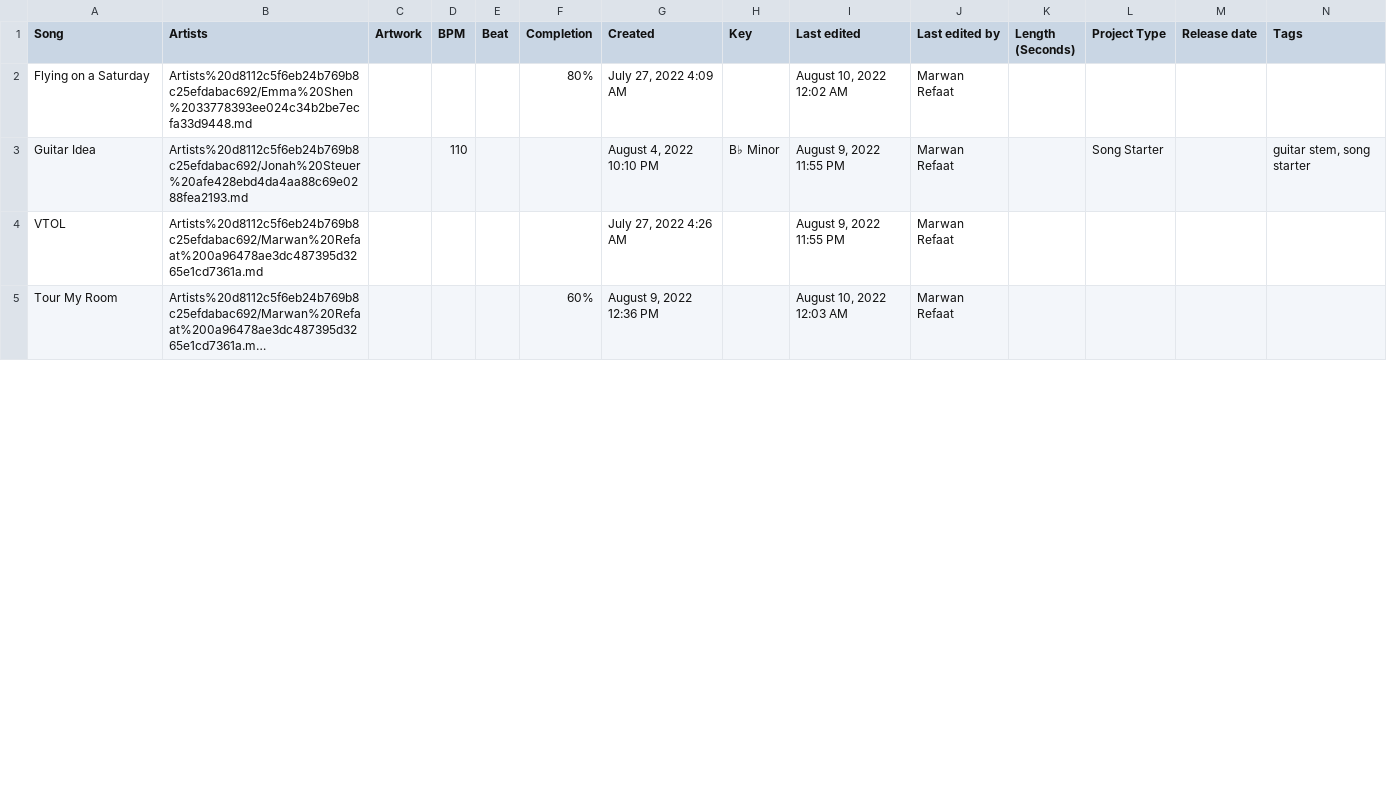
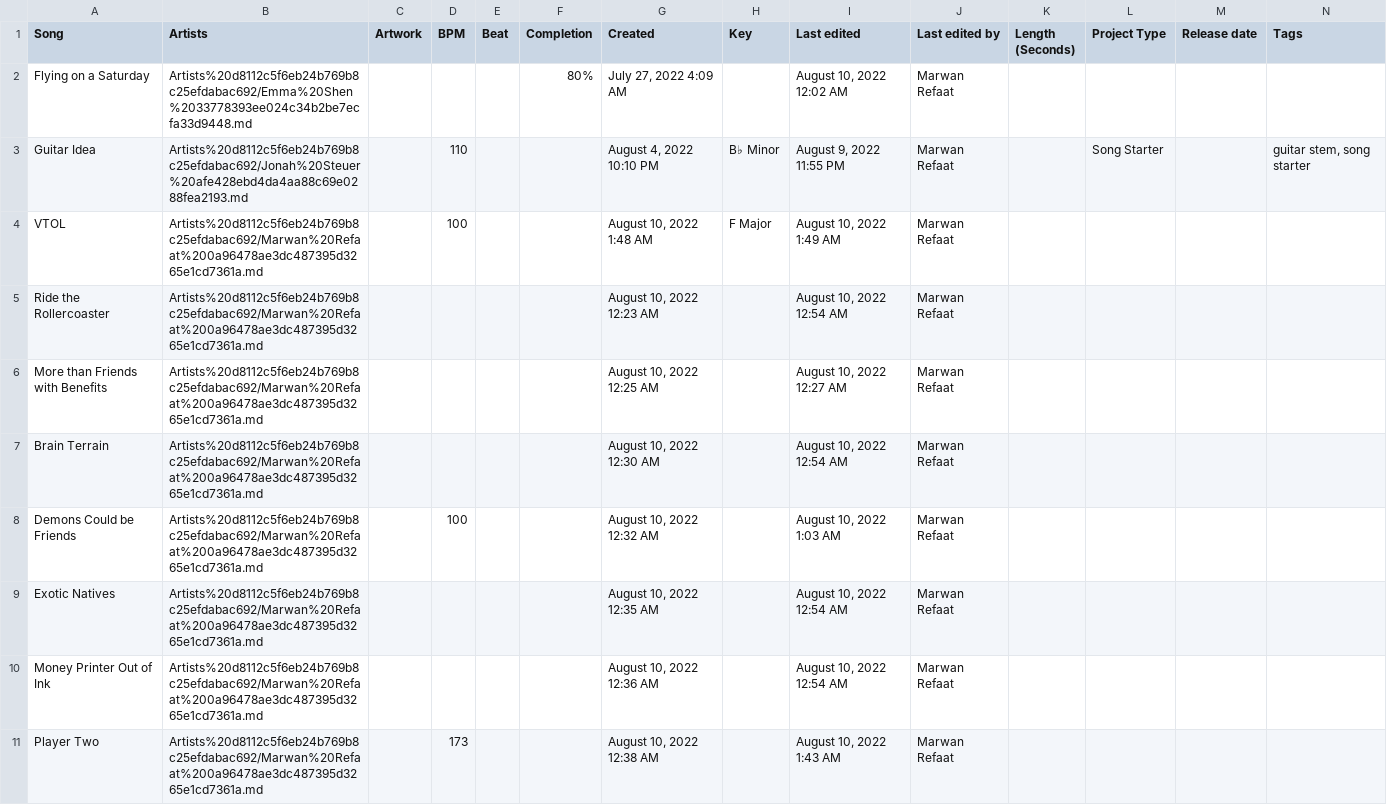
Before and after one commit to MarwanRefaat/transcend, a CSV file: markdown/Transcend ba178c00be234456922f79ff41328167/Projects d5c3e8139e1f451c82a5f1a5db77846e.csv, drawn as a sheet; only a part is shown; the shorter side is filled out with more unchanged rows; long unchanged cells end in …; the diff covers the shown part only.

```diff
--- a/markdown/Transcend ba178c00be234456922f79ff41328167/Projects d5c3e8139e1f451c82a5f1a5db77846e.csv
+++ b/markdown/Transcend ba178c00be234456922f79ff41328167/Projects d5c3e8139e1f451c82a5f1a5db77846e.csv
@@ -3,2 +3,9 @@ Flying on a Saturday,Artists%20d8112c5f6eb24b769b8c25efdabac692/Emma%20Shen%2033
 Guitar Idea,Artists%20d8112c5f6eb24b769b8c25efdabac692/Jonah%20Steuer%20afe428ebd4da4aa88c69e0288fea2193.md,,110,,,"August 4, 2022 10:10 PM",B♭ Minor,"August 9, 2022 11:55 PM",Marwan Refaat,,Song Starter,,"guitar stem, song starter"
-VTOL,Artists%20d8112c5f6eb24b769b8c25efdabac692/Marwan%20Refaat%200a96478ae3dc487395d3265e1cd7361a.md,,,,,"July 27, 2022 4:26 AM",,"August 9, 2022 11:55 PM",Marwan Refaat,,,,
+VTOL,Artists%20d8112c5f6eb24b769b8c25efdabac692/Marwan%20Refaat%200a96478ae3dc487395d3265e1cd7361a.md,,100,,,"August 10, 2022 1:48 AM",F Major,"August 10, 2022 1:49 AM",Marwan Refaat,,,,
+Ride the Rollercoaster,Artists%20d8112c5f6eb24b769b8c25efdabac692/Marwan%20Refaat%200a96478ae3dc487395d3265e1cd7361a.md,,,,,"August 10, 2022 12:23 AM",,"August 10, 2022 12:54 AM",Marwan Refaat,,,,
+More than Friends with Benefits,Artists%20d8112c5f6eb24b769b8c25efdabac692/Marwan%20Refaat%200a96478ae3dc487395d3265e1cd7361a.md,,,,,"August 10, 2022 12:25 AM",,"August 10, 2022 12:27 AM",Marwan Refaat,,,,
+Brain Terrain,Artists%20d8112c5f6eb24b769b8c25efdabac692/Marwan%20Refaat%200a96478ae3dc487395d3265e1cd7361a.md,,,,,"August 10, 2022 12:30 AM",,"August 10, 2022 12:54 AM",Marwan Refaat,,,,
+Demons Could be Friends,Artists%20d8112c5f6eb24b769b8c25efdabac692/Marwan%20Refaat%200a96478ae3dc487395d3265e1cd7361a.md,,100,,,"August 10, 2022 12:32 AM",,"August 10, 2022 1:03 AM",Marwan Refaat,,,,
+Exotic Natives,Artists%20d8112c5f6eb24b769b8c25efdabac692/Marwan%20Refaat%200a96478ae3dc487395d3265e1cd7361a.md,,,,,"August 10, 2022 12:35 AM",,"August 10, 2022 12:54 AM",Marwan Refaat,,,,
+Money Printer Out of Ink,Artists%20d8112c5f6eb24b769b8c25efdabac692/Marwan%20Refaat%200a96478ae3dc487395d3265e1cd7361a.md,,,,,"August 10, 2022 12:36 AM",,"August 10, 2022 12:54 AM",Marwan Refaat,,,,
+Player Two,Artists%20d8112c5f6eb24b769b8c25efdabac692/Marwan%20Refaat%200a96478ae3dc487395d3265e1cd7361a.md,,173,,,"August 10, 2022 12:38 AM",,"August 10, 2022 1:43 AM",Marwan Refaat,,,,
```
Also changed, not shown: 3 added rows and 3 edited cells elsewhere in this file, markdown/Transcend ba178c00be234456922f79ff41328167/Artists d8112c5f6eb24b769b8c25efdabac692.csv, markdown/Transcend ba178c00be234456922f79ff41328167/Beats 965e86f1132a4cc8996806428732f5c3.csv, 47 other files.
